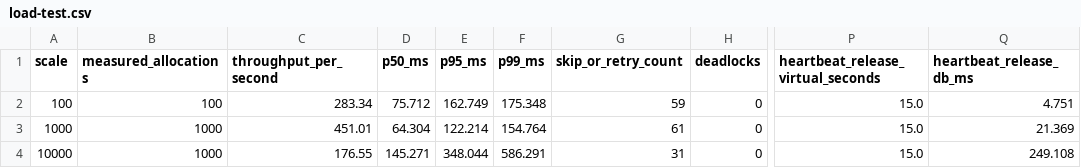
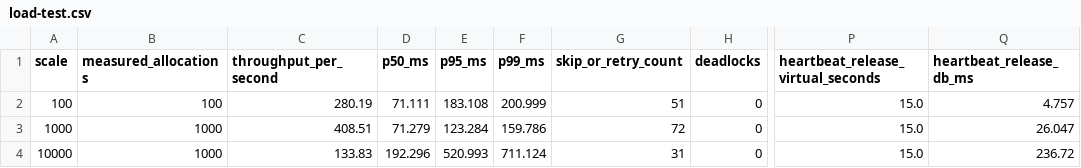
Before and after one commit to UtkarshDubeyGIT/dubey-smart-dialer, a CSV file: reports/load-test.csv, drawn as a sheet; only a part is shown, gaps mark what is left out; the diff names each change by its address in the sheet, - before the commit and + after, or states it on an @@ line.

Commit message:
Polish reviewer experience and CI smoke test

```diff
--- a/reports/load-test.csv
+++ b/reports/load-test.csv
-C2 (throughput_per_second): 283.34
+C2 (throughput_per_second): 280.19
-D2 (p50_ms): 75.712
+D2 (p50_ms): 71.111
-E2 (p95_ms): 162.749
+E2 (p95_ms): 183.108
-F2 (p99_ms): 175.348
+F2 (p99_ms): 200.999
-G2 (skip_or_retry_count): 59
+G2 (skip_or_retry_count): 51
-Q2 (heartbeat_release_db_ms): 4.751
+Q2 (heartbeat_release_db_ms): 4.757
-C3 (throughput_per_second): 451.01
+C3 (throughput_per_second): 408.51
-D3 (p50_ms): 64.304
+D3 (p50_ms): 71.279
-E3 (p95_ms): 122.214
+E3 (p95_ms): 123.284
-F3 (p99_ms): 154.764
+F3 (p99_ms): 159.786
-G3 (skip_or_retry_count): 61
+G3 (skip_or_retry_count): 72
-Q3 (heartbeat_release_db_ms): 21.369
+Q3 (heartbeat_release_db_ms): 26.047
-C4 (throughput_per_second): 176.55
+C4 (throughput_per_second): 133.83
-D4 (p50_ms): 145.271
+D4 (p50_ms): 192.296
-E4 (p95_ms): 348.044
+E4 (p95_ms): 520.993
-F4 (p99_ms): 586.291
+F4 (p99_ms): 711.124
-Q4 (heartbeat_release_db_ms): 249.108
+Q4 (heartbeat_release_db_ms): 236.72
```
Also changed, not shown: 14 other files.
